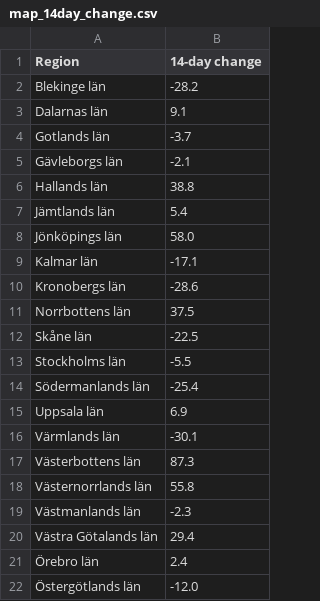
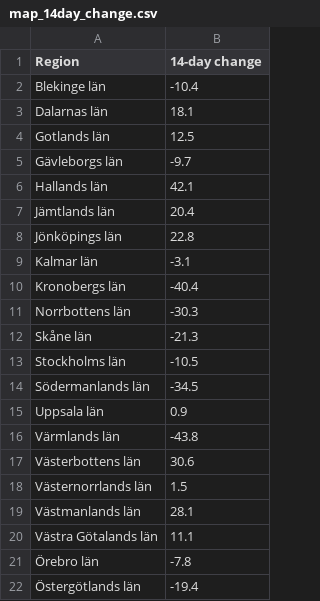
Before and after one commit to covidxix/csvdata, a CSV file: map_14day_change.csv, drawn as a sheet.

```diff
--- a/map_14day_change.csv
+++ b/map_14day_change.csv
@@ -1,22 +1,22 @@
 Region,14-day change
-Blekinge län,-28.2
-Dalarnas län,9.1
-Gotlands län,-3.7
-Gävleborgs län,-2.1
-Hallands län,38.8
-Jämtlands län,5.4
-Jönköpings län,58.0
-Kalmar län,-17.1
-Kronobergs län,-28.6
-Norrbottens län,37.5
-Skåne län,-22.5
-Stockholms län,-5.5
-Södermanlands län,-25.4
-Uppsala län,6.9
-Värmlands län,-30.1
-Västerbottens län,87.3
-Västernorrlands län,55.8
-Västmanlands län,-2.3
-Västra Götalands län,29.4
-Örebro län,2.4
-Östergötlands län,-12.0
+Blekinge län,-10.4
+Dalarnas län,18.1
+Gotlands län,12.5
+Gävleborgs län,-9.7
+Hallands län,42.1
+Jämtlands län,20.4
+Jönköpings län,22.8
+Kalmar län,-3.1
+Kronobergs län,-40.4
+Norrbottens län,-30.3
+Skåne län,-21.3
+Stockholms län,-10.5
+Södermanlands län,-34.5
+Uppsala län,0.9
+Värmlands län,-43.8
+Västerbottens län,30.6
+Västernorrlands län,1.5
+Västmanlands län,28.1
+Västra Götalands län,11.1
+Örebro län,-7.8
+Östergötlands län,-19.4
```
Also changed, not shown: days.csv, deaths.csv, 9 other files.
